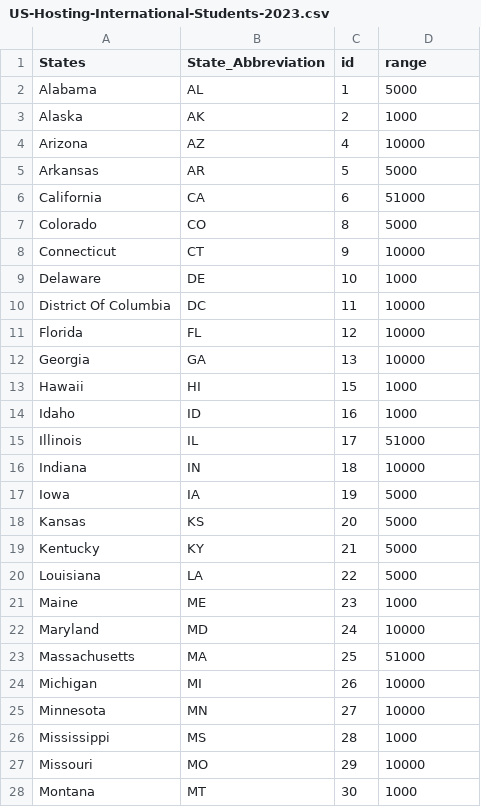
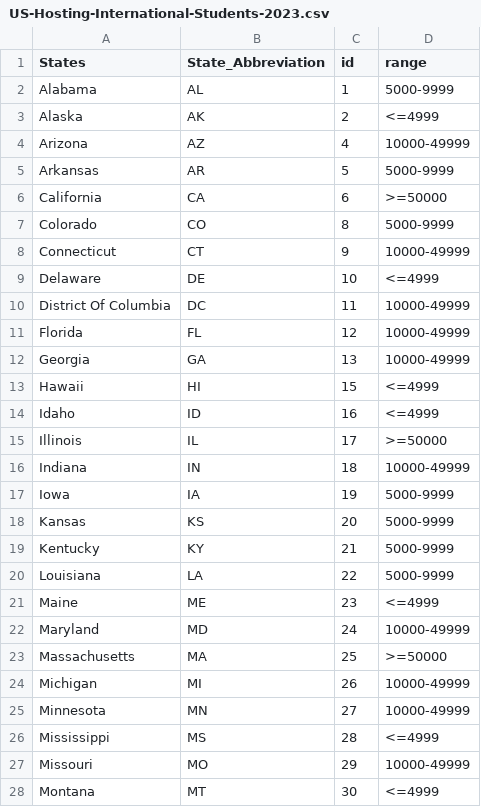
Before and after one commit to xiaoz5/xiaoz5.github.io, a CSV file: _data/US-Hosting-International-Students-2023.csv, drawn as a sheet; only a part is shown; the diff covers the shown part only.

Commit message:
Add files via upload

```diff
--- a/_data/US-Hosting-International-Students-2023.csv
+++ b/_data/US-Hosting-International-Students-2023.csv
@@ -1,28 +1,28 @@
 States,State_Abbreviation,id,range
-Alabama,AL,1,5000
-Alaska,AK,2,1000
-Arizona,AZ,4,10000
-Arkansas,AR,5,5000
-California,CA,6,51000
-Colorado,CO,8,5000
-Connecticut,CT,9,10000
-Delaware,DE,10,1000
-District Of Columbia,DC,11,10000
-Florida,FL,12,10000
-Georgia,GA,13,10000
-Hawaii,HI,15,1000
-Idaho,ID,16,1000
-Illinois,IL,17,51000
-Indiana,IN,18,10000
-Iowa,IA,19,5000
-Kansas,KS,20,5000
-Kentucky,KY,21,5000
-Louisiana,LA,22,5000
-Maine,ME,23,1000
-Maryland,MD,24,10000
-Massachusetts,MA,25,51000
-Michigan,MI,26,10000
-Minnesota,MN,27,10000
-Mississippi,MS,28,1000
-Missouri,MO,29,10000
-Montana,MT,30,1000
+Alabama,AL,1,5000-9999
+Alaska,AK,2,<=4999
+Arizona,AZ,4,10000-49999
+Arkansas,AR,5,5000-9999
+California,CA,6,>=50000
+Colorado,CO,8,5000-9999
+Connecticut,CT,9,10000-49999
+Delaware,DE,10,<=4999
+District Of Columbia,DC,11,10000-49999
+Florida,FL,12,10000-49999
+Georgia,GA,13,10000-49999
+Hawaii,HI,15,<=4999
+Idaho,ID,16,<=4999
+Illinois,IL,17,>=50000
+Indiana,IN,18,10000-49999
+Iowa,IA,19,5000-9999
+Kansas,KS,20,5000-9999
+Kentucky,KY,21,5000-9999
+Louisiana,LA,22,5000-9999
+Maine,ME,23,<=4999
+Maryland,MD,24,10000-49999
+Massachusetts,MA,25,>=50000
+Michigan,MI,26,10000-49999
+Minnesota,MN,27,10000-49999
+Mississippi,MS,28,<=4999
+Missouri,MO,29,10000-49999
+Montana,MT,30,<=4999
```
Also changed, not shown: 30 edited cells elsewhere in this file.
